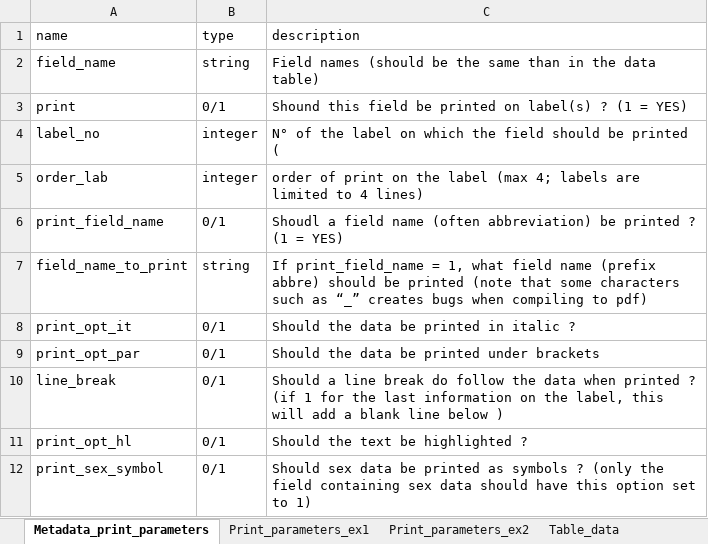
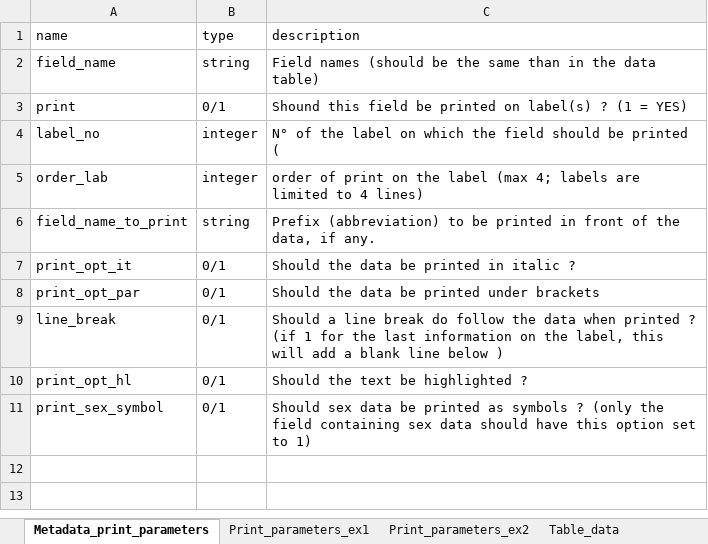
Before and after one commit to Nmoiroux/EtiquetteR, an Excel workbook: inst/extdata/liste_ind_coll_ex.xlsx, sheet Metadata_print_parameters, drawn as a sheet; values as stored, in another font and other column widths than the file's, no borders; removed rows and columns are numbered as before the commit, all else as after; the diff names each change by its address in the sheet, - before the commit and + after, or states it on an @@ line.

Commit message:
modify example data (simplified parameters)

```diff
--- a/inst/extdata/liste_ind_coll_ex.xlsx (sheet Metadata_print_parameters)
+++ b/inst/extdata/liste_ind_coll_ex.xlsx (sheet Metadata_print_parameters)
-row 6: print_field_name | 0/1 | Shoudl a field name (often abbreviation) be printed ? (1 = YES)
-C6 (description): If print_field_name = 1, what field name (prefix abbre) should be printed (note that some characters such as “_” creates bugs when compiling to pdf)
+C6 (description): Prefix (abbreviation) to be printed in front of the data, if any.
```
Also changed, not shown: sheet Print_parameters_ex2, sheet Print_parameters_ex1, 2 other files.
